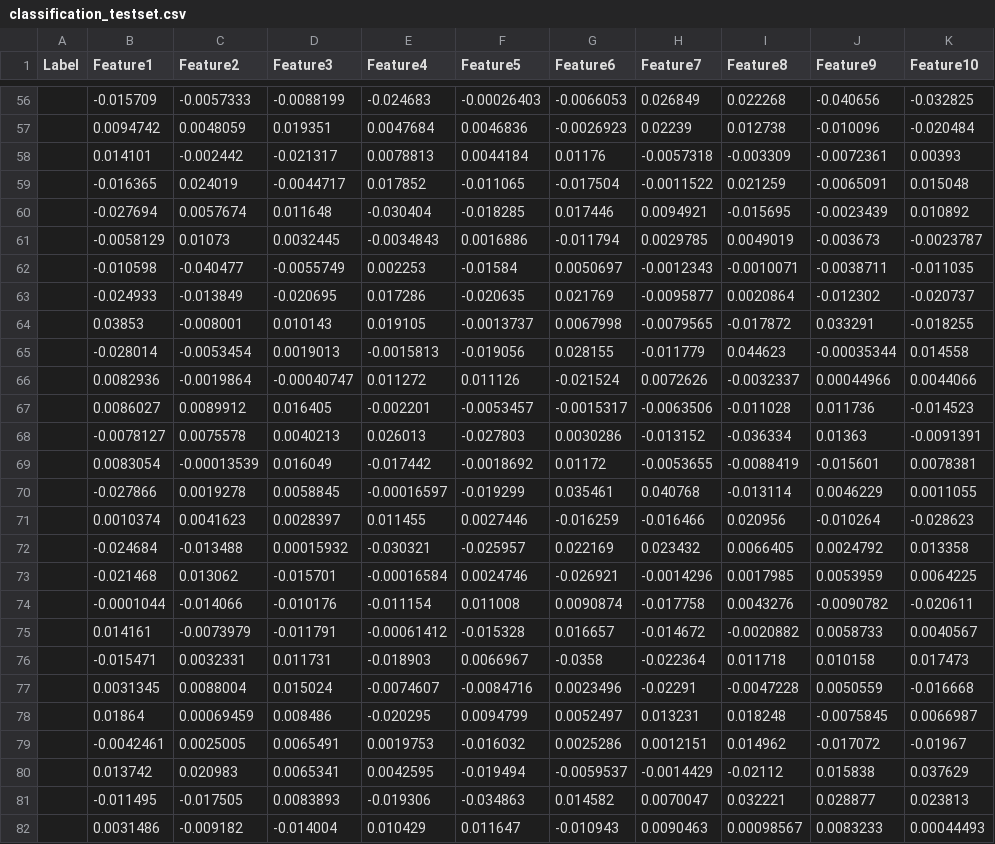
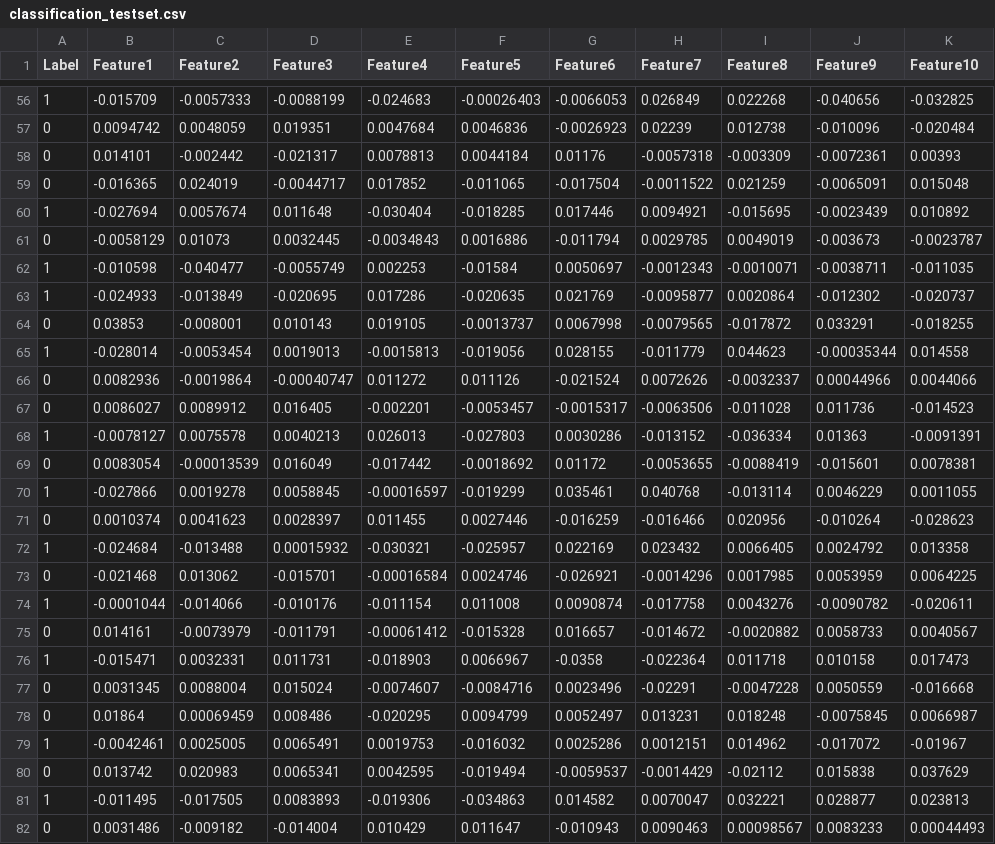
Before and after one commit to choibigo/ai_analysis_of_sleep_patterns, a CSV file: src/classification/classification_testset.csv, drawn as a sheet; only a part is shown, gaps mark what is left out; the diff covers the shown part only.

```diff
--- a/src/classification/classification_testset.csv
+++ b/src/classification/classification_testset.csv
@@ -56,27 +56,27 @@ Label,Feature1,Feature2,Feature3,Feature4,Feature5,Feature6,Feature7,Feature8,Fe
-,-0.015709,-0.0057333,-0.0088199,-0.024683,-0.00026403,-0.0066053,0.026849,0.022268,-0.040656,-0.032825
-,0.0094742,0.0048059,0.019351,0.0047684,0.0046836,-0.0026923,0.02239,0.012738,-0.010096,-0.020484
-,0.014101,-0.002442,-0.021317,0.0078813,0.0044184,0.01176,-0.0057318,-0.003309,-0.0072361,0.00393
-,-0.016365,0.024019,-0.0044717,0.017852,-0.011065,-0.017504,-0.0011522,0.021259,-0.0065091,0.015048
-,-0.027694,0.0057674,0.011648,-0.030404,-0.018285,0.017446,0.0094921,-0.015695,-0.0023439,0.010892
-,-0.0058129,0.01073,0.0032445,-0.0034843,0.0016886,-0.011794,0.0029785,0.0049019,-0.003673,-0.0023787
-,-0.010598,-0.040477,-0.0055749,0.002253,-0.01584,0.0050697,-0.0012343,-0.0010071,-0.0038711,-0.011035
-,-0.024933,-0.013849,-0.020695,0.017286,-0.020635,0.021769,-0.0095877,0.0020864,-0.012302,-0.020737
-,0.03853,-0.008001,0.010143,0.019105,-0.0013737,0.0067998,-0.0079565,-0.017872,0.033291,-0.018255
-,-0.028014,-0.0053454,0.0019013,-0.0015813,-0.019056,0.028155,-0.011779,0.044623,-0.00035344,0.014558
-,0.0082936,-0.0019864,-0.00040747,0.011272,0.011126,-0.021524,0.0072626,-0.0032337,0.00044966,0.0044066
-,0.0086027,0.0089912,0.016405,-0.002201,-0.0053457,-0.0015317,-0.0063506,-0.011028,0.011736,-0.014523
-,-0.0078127,0.0075578,0.0040213,0.026013,-0.027803,0.0030286,-0.013152,-0.036334,0.01363,-0.0091391
-,0.0083054,-0.00013539,0.016049,-0.017442,-0.0018692,0.01172,-0.0053655,-0.0088419,-0.015601,0.0078381
-,-0.027866,0.0019278,0.0058845,-0.00016597,-0.019299,0.035461,0.040768,-0.013114,0.0046229,0.0011055
-,0.0010374,0.0041623,0.0028397,0.011455,0.0027446,-0.016259,-0.016466,0.020956,-0.010264,-0.028623
-,-0.024684,-0.013488,0.00015932,-0.030321,-0.025957,0.022169,0.023432,0.0066405,0.0024792,0.013358
-,-0.021468,0.013062,-0.015701,-0.00016584,0.0024746,-0.026921,-0.0014296,0.0017985,0.0053959,0.0064225
-,-0.0001044,-0.014066,-0.010176,-0.011154,0.011008,0.0090874,-0.017758,0.0043276,-0.0090782,-0.020611
-,0.014161,-0.0073979,-0.011791,-0.00061412,-0.015328,0.016657,-0.014672,-0.0020882,0.0058733,0.0040567
-,-0.015471,0.0032331,0.011731,-0.018903,0.0066967,-0.0358,-0.022364,0.011718,0.010158,0.017473
-,0.0031345,0.0088004,0.015024,-0.0074607,-0.0084716,0.0023496,-0.02291,-0.0047228,0.0050559,-0.016668
-,0.01864,0.00069459,0.008486,-0.020295,0.0094799,0.0052497,0.013231,0.018248,-0.0075845,0.0066987
-,-0.0042461,0.0025005,0.0065491,0.0019753,-0.016032,0.0025286,0.0012151,0.014962,-0.017072,-0.01967
-,0.013742,0.020983,0.0065341,0.0042595,-0.019494,-0.0059537,-0.0014429,-0.02112,0.015838,0.037629
-,-0.011495,-0.017505,0.0083893,-0.019306,-0.034863,0.014582,0.0070047,0.032221,0.028877,0.023813
-,0.0031486,-0.009182,-0.014004,0.010429,0.011647,-0.010943,0.0090463,0.00098567,0.0083233,0.00044493
+1,-0.015709,-0.0057333,-0.0088199,-0.024683,-0.00026403,-0.0066053,0.026849,0.022268,-0.040656,-0.032825
+0,0.0094742,0.0048059,0.019351,0.0047684,0.0046836,-0.0026923,0.02239,0.012738,-0.010096,-0.020484
+0,0.014101,-0.002442,-0.021317,0.0078813,0.0044184,0.01176,-0.0057318,-0.003309,-0.0072361,0.00393
+0,-0.016365,0.024019,-0.0044717,0.017852,-0.011065,-0.017504,-0.0011522,0.021259,-0.0065091,0.015048
+1,-0.027694,0.0057674,0.011648,-0.030404,-0.018285,0.017446,0.0094921,-0.015695,-0.0023439,0.010892
+0,-0.0058129,0.01073,0.0032445,-0.0034843,0.0016886,-0.011794,0.0029785,0.0049019,-0.003673,-0.0023787
+1,-0.010598,-0.040477,-0.0055749,0.002253,-0.01584,0.0050697,-0.0012343,-0.0010071,-0.0038711,-0.011035
+1,-0.024933,-0.013849,-0.020695,0.017286,-0.020635,0.021769,-0.0095877,0.0020864,-0.012302,-0.020737
+0,0.03853,-0.008001,0.010143,0.019105,-0.0013737,0.0067998,-0.0079565,-0.017872,0.033291,-0.018255
+1,-0.028014,-0.0053454,0.0019013,-0.0015813,-0.019056,0.028155,-0.011779,0.044623,-0.00035344,0.014558
+0,0.0082936,-0.0019864,-0.00040747,0.011272,0.011126,-0.021524,0.0072626,-0.0032337,0.00044966,0.0044066
+0,0.0086027,0.0089912,0.016405,-0.002201,-0.0053457,-0.0015317,-0.0063506,-0.011028,0.011736,-0.014523
+1,-0.0078127,0.0075578,0.0040213,0.026013,-0.027803,0.0030286,-0.013152,-0.036334,0.01363,-0.0091391
+0,0.0083054,-0.00013539,0.016049,-0.017442,-0.0018692,0.01172,-0.0053655,-0.0088419,-0.015601,0.0078381
+1,-0.027866,0.0019278,0.0058845,-0.00016597,-0.019299,0.035461,0.040768,-0.013114,0.0046229,0.0011055
+0,0.0010374,0.0041623,0.0028397,0.011455,0.0027446,-0.016259,-0.016466,0.020956,-0.010264,-0.028623
+1,-0.024684,-0.013488,0.00015932,-0.030321,-0.025957,0.022169,0.023432,0.0066405,0.0024792,0.013358
+0,-0.021468,0.013062,-0.015701,-0.00016584,0.0024746,-0.026921,-0.0014296,0.0017985,0.0053959,0.0064225
+1,-0.0001044,-0.014066,-0.010176,-0.011154,0.011008,0.0090874,-0.017758,0.0043276,-0.0090782,-0.020611
+0,0.014161,-0.0073979,-0.011791,-0.00061412,-0.015328,0.016657,-0.014672,-0.0020882,0.0058733,0.0040567
+1,-0.015471,0.0032331,0.011731,-0.018903,0.0066967,-0.0358,-0.022364,0.011718,0.010158,0.017473
+0,0.0031345,0.0088004,0.015024,-0.0074607,-0.0084716,0.0023496,-0.02291,-0.0047228,0.0050559,-0.016668
+0,0.01864,0.00069459,0.008486,-0.020295,0.0094799,0.0052497,0.013231,0.018248,-0.0075845,0.0066987
+1,-0.0042461,0.0025005,0.0065491,0.0019753,-0.016032,0.0025286,0.0012151,0.014962,-0.017072,-0.01967
+0,0.013742,0.020983,0.0065341,0.0042595,-0.019494,-0.0059537,-0.0014429,-0.02112,0.015838,0.037629
+1,-0.011495,-0.017505,0.0083893,-0.019306,-0.034863,0.014582,0.0070047,0.032221,0.028877,0.023813
+0,0.0031486,-0.009182,-0.014004,0.010429,0.011647,-0.010943,0.0090463,0.00098567,0.0083233,0.00044493
```
Also changed, not shown: 76 edited cells elsewhere in this file, 4 other files.
